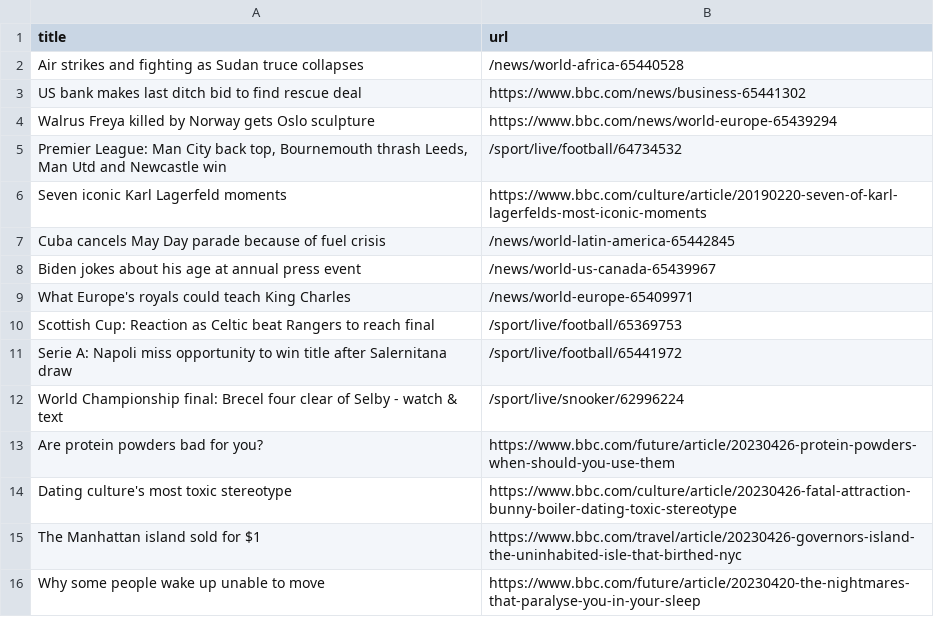
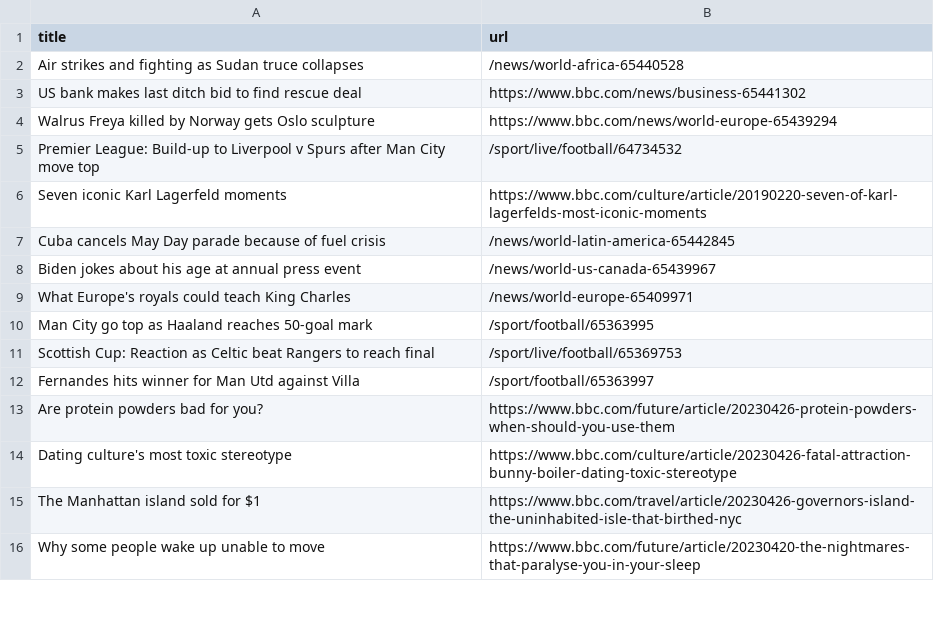
Before and after one commit to terril68/automatic-scraper, a CSV file: bbc.csv, drawn as a sheet; only a part is shown.

```diff
--- a/bbc.csv
+++ b/bbc.csv
@@ -4,3 +4,3 @@ US bank makes last ditch bid to find rescue deal,https://www.bbc.com/news/busine
 Walrus Freya killed by Norway gets Oslo sculpture,https://www.bbc.com/news/world-europe-65439294
-"Premier League: Man City back top, Bournemouth thrash Leeds, Man Utd and Newcastle win",/sport/live/football/64734532
+Premier League: Build-up to Liverpool v Spurs after Man City move top,/sport/live/football/64734532
 Seven iconic Karl Lagerfeld moments,https://www.bbc.com/culture/article/20190220-seven-of-karl-lagerfelds-most-iconic-moments
@@ -9,5 +9,5 @@ Biden jokes about his age at annual press event,/news/world-us-canada-65439967
 What Europe's royals could teach King Charles,/news/world-europe-65409971
+Man City go top as Haaland reaches 50-goal mark,/sport/football/65363995
 Scottish Cup: Reaction as Celtic beat Rangers to reach final,/sport/live/football/65369753
-Serie A: Napoli miss opportunity to win title after Salernitana draw,/sport/live/football/65441972
-World Championship final: Brecel four clear of Selby - watch & text,/sport/live/snooker/62996224
+Fernandes hits winner for Man Utd against Villa,/sport/football/65363997
 Are protein powders bad for you?,https://www.bbc.com/future/article/20230426-protein-powders-when-should-you-use-them
```
